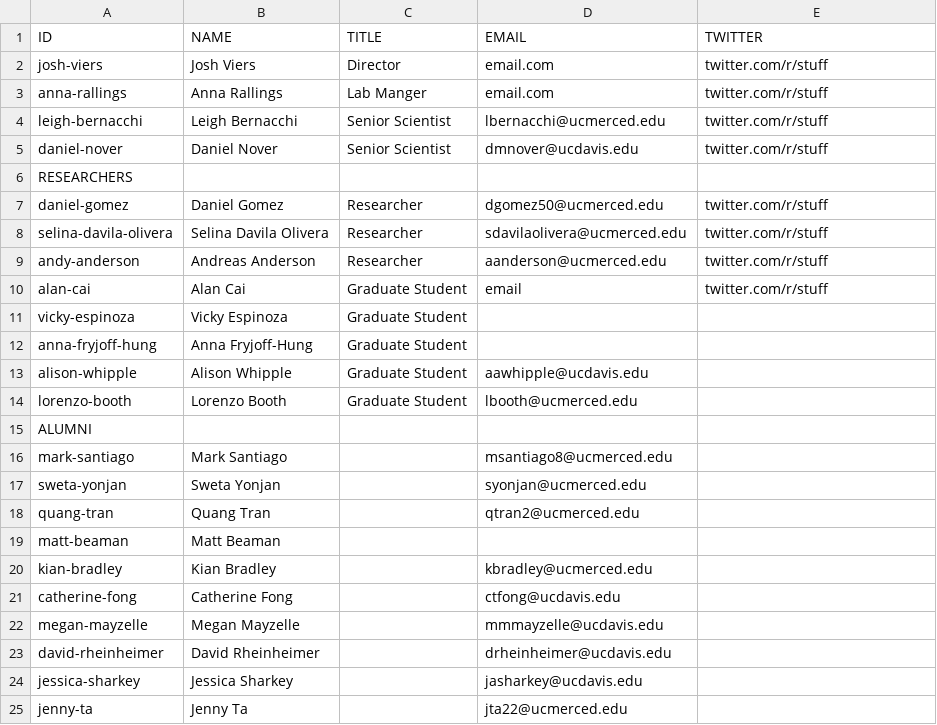
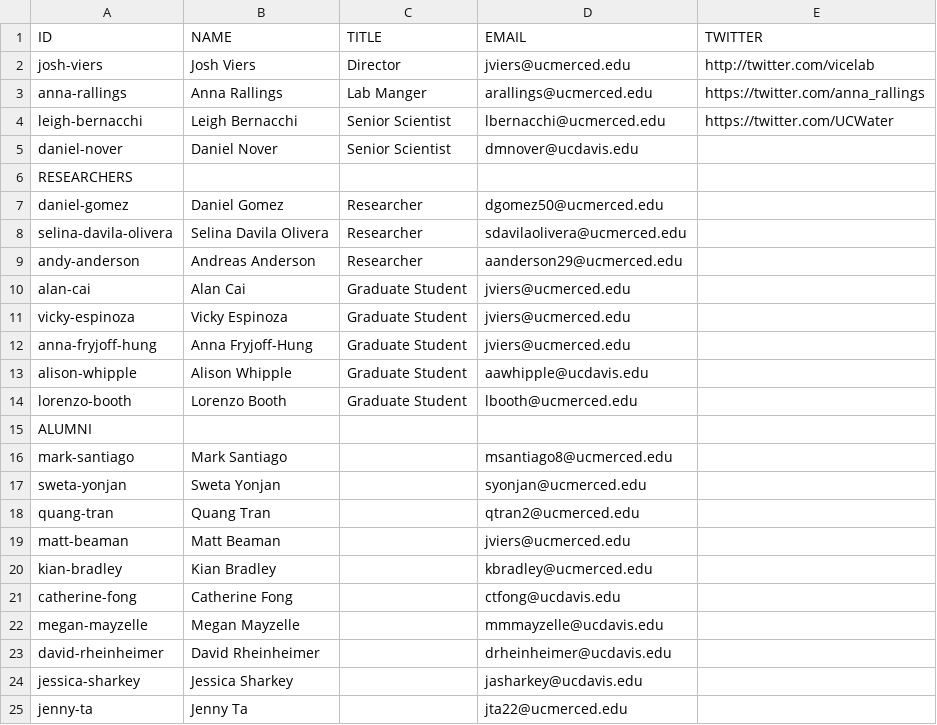
Before and after one commit to vicelab/vicelab.github.io, a CSV file: people.csv, drawn as a sheet; only a part is shown; the diff names each change by its address in the sheet, - before the commit and + after, or states it on an @@ line.

Commit message:
Adding twitter and email links to people

```diff
--- a/people.csv
+++ b/people.csv
-D2 (EMAIL): email.com
+D2 (EMAIL): jviers@ucmerced.edu
-E2 (TWITTER): twitter.com/r/stuff
+E2 (TWITTER): http://twitter.com/vicelab
-D3 (EMAIL): email.com
+D3 (EMAIL): arallings@ucmerced.edu
-E3 (TWITTER): twitter.com/r/stuff
+E3 (TWITTER): https://twitter.com/anna_rallings
-E4 (TWITTER): twitter.com/r/stuff
+E4 (TWITTER): https://twitter.com/UCWater
-E5 (TWITTER): twitter.com/r/stuff
+E5 (TWITTER): (empty)
-E7:E10 (TWITTER): twitter.com/r/stuff
+E7:E10 (TWITTER): (empty)
-D9 (EMAIL): aanderson@ucmerced.edu
+D9 (EMAIL): aanderson29@ucmerced.edu
-D10 (EMAIL): email
+D10 (EMAIL): jviers@ucmerced.edu
-D11:D12 (EMAIL): (empty)
+D11:D12 (EMAIL): jviers@ucmerced.edu
-D19 (EMAIL): (empty)
+D19 (EMAIL): jviers@ucmerced.edu
```
Also changed, not shown: 1 other file.
